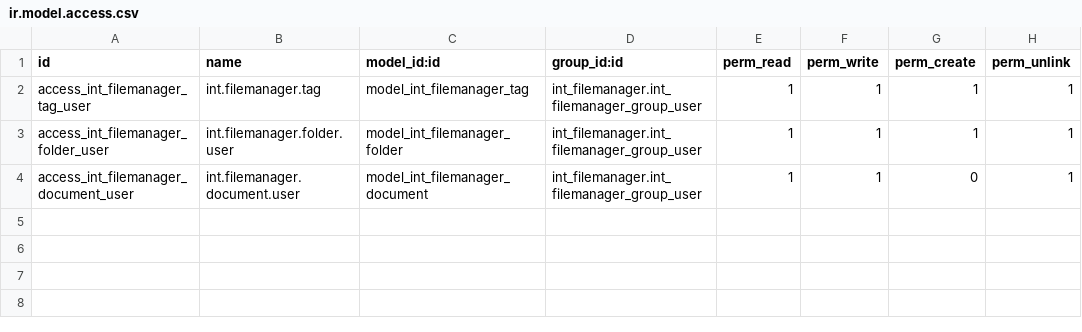
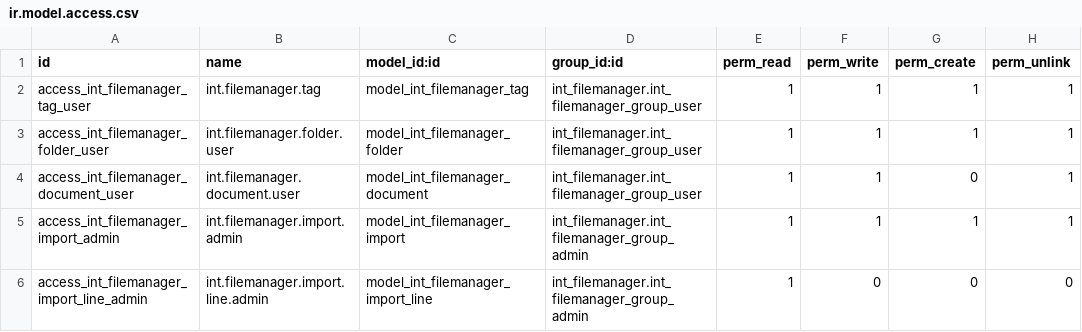
Before and after one commit to toewswaldemar-png/int-odoo-addons, a CSV file: int_filemanager/security/ir.model.access.csv, drawn as a sheet.

Commit message:
[IMP] int_filemanager: read a folder of the disk into the filemanager
The stock (400,000 files, 1.9 TB) has to come into Odoo, copied and with
the originals untouched, in a way that survives a restart and shows
beforehand what will happen.

An order (int.filemanager.import) names a folder below the root folder
of the settings and a target folder. The scheduled action first lists
the folder (one line per folder and file, so the report shows links,
odd files, excluded names and name clashes), then copies; every step is
committed with _commit_progress, so a restart goes on where it stopped.
One line fails alone (savepoint), "Retry the failed" tries it again.
Names are numbered like an upload, an existing folder is used, a second
order over the same folder skips what is read in (origin_path). Paths
must stay below the root (safe_join and real paths, links are skipped),
a file that changes while it is copied is copied again, tracking is off.

The root folder is a setting for system administrators; the orders are
for the filemanager administrators only. The test instance script now
mounts the stock read-only.

```diff
--- a/int_filemanager/security/ir.model.access.csv
+++ b/int_filemanager/security/ir.model.access.csv
@@ -4 +4,3 @@ access_int_filemanager_folder_user,int.filemanager.folder.user,model_int_fileman
 access_int_filemanager_document_user,int.filemanager.document.user,model_int_filemanager_document,int_filemanager.int_filemanager_group_user,1,1,0,1
+access_int_filemanager_import_admin,int.filemanager.import.admin,model_int_filemanager_import,int_filemanager.int_filemanager_group_admin,1,1,1,1
+access_int_filemanager_import_line_admin,int.filemanager.import.line.admin,model_int_filemanager_import_line,int_filemanager.int_filemanager_group_admin,1,0,0,0
```
Also changed, not shown: 13 other files.
